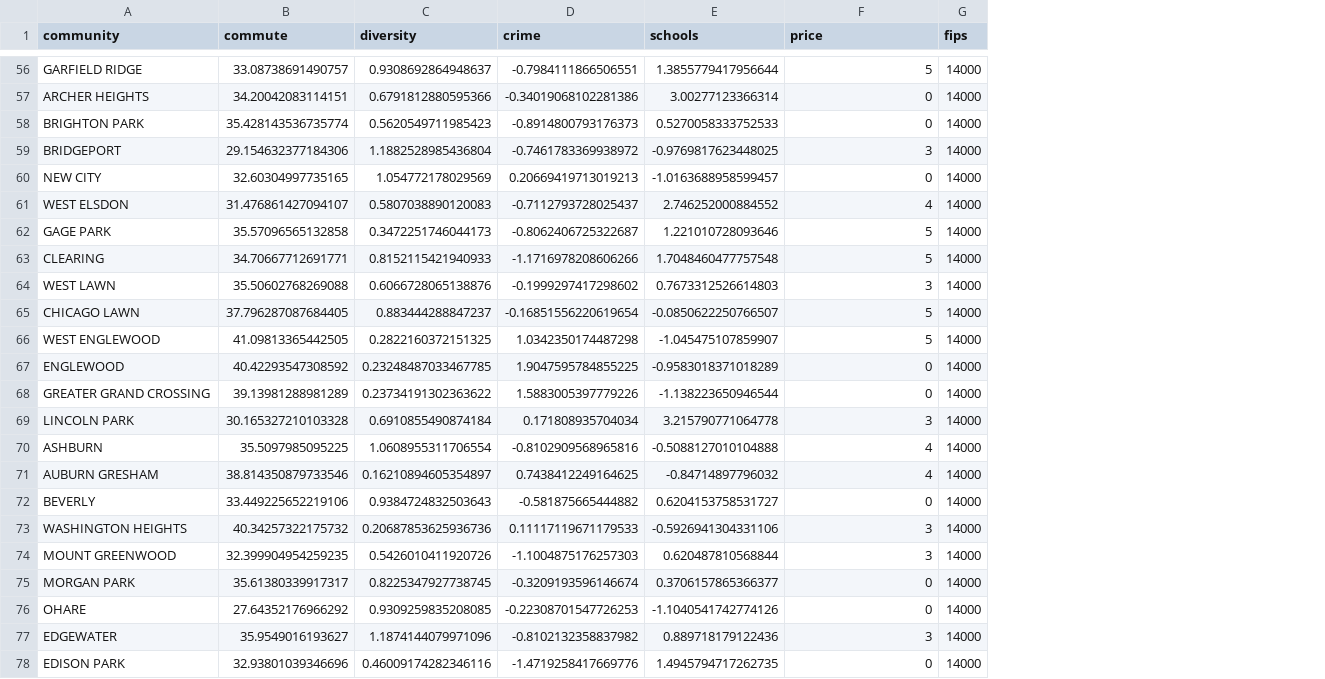
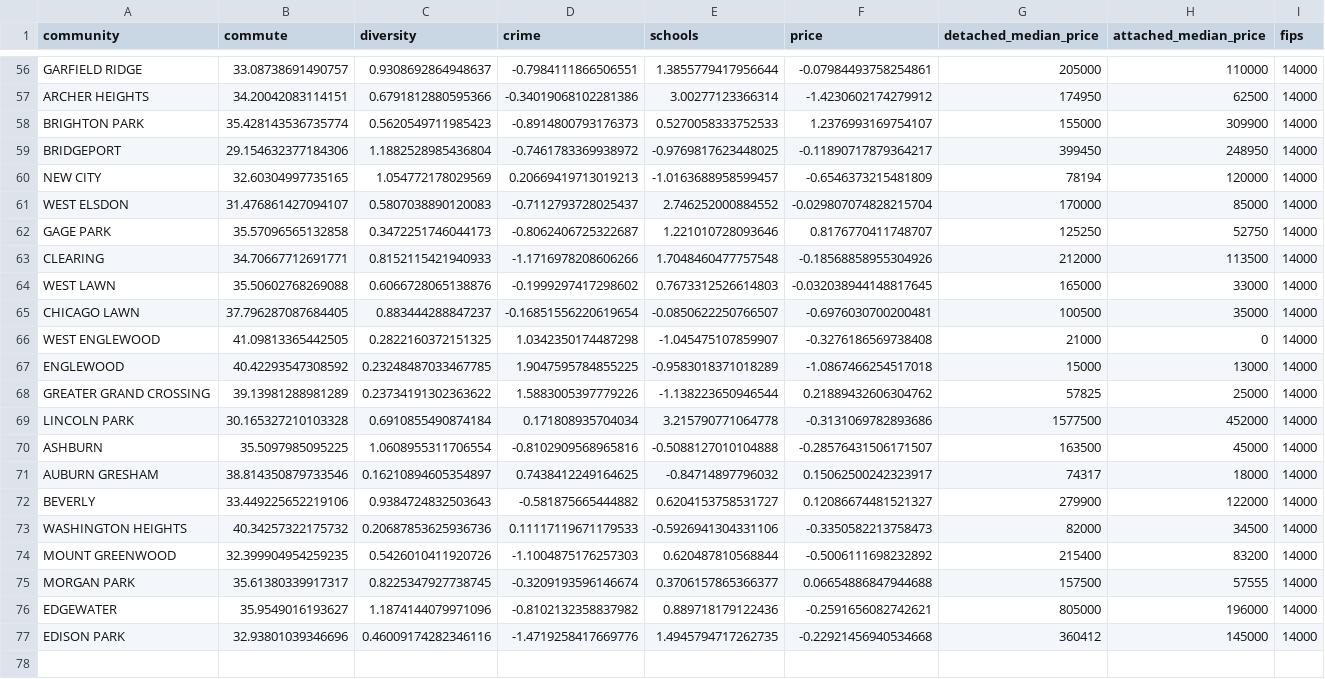
Before and after one commit to Crains-Chicago/where-to-buy, a CSV file: data/final/chicago_data.csv, drawn as a sheet; only a part is shown, gaps mark what is left out; removed rows and columns are numbered as before the commit, all else as after; the diff covers the shown part only; the diff names each change by its address in the sheet, - before the commit and + after, or states it on an @@ line.

Commit message:
PCA on Chicago price data

```diff
--- a/data/final/chicago_data.csv
+++ b/data/final/chicago_data.csv
+column G (detached_median_price), rows 56-77: 205000 | 174950 | 155000 | 399450 | 78194 | 170000 | 125250 | 212000 | 165000 | 100500 | 21000 | 15000 | 57825 | 1577500 | 163500 | 74317 | 279900 | 82000 | 215400 | 157500 | 805000 | 360412
+column H (attached_median_price), rows 56-77: 110000 | 62500 | 309900 | 248950 | 120000 | 85000 | 52750 | 113500 | 33000 | 35000 | 0 | 13000 | 25000 | 452000 | 45000 | 18000 | 122000 | 34500 | 83200 | 57555 | 196000 | 145000
-F56 (price): 5
+F56 (price): -0.07984493758254861
-F57 (price): 0
+F57 (price): -1.4230602174279912
-F58 (price): 0
+F58 (price): 1.2376993169754107
-F59 (price): 3
+F59 (price): -0.11890717879364217
-F60 (price): 0
+F60 (price): -0.6546373215481809
-F61 (price): 4
+F61 (price): -0.029807074828215704
-F62 (price): 5
+F62 (price): 0.8176770411748707
-F63 (price): 5
+F63 (price): -0.18568858955304926
-F64 (price): 3
+F64 (price): -0.032038944148817645
-F65 (price): 5
+F65 (price): -0.6976030700200481
-F66 (price): 5
+F66 (price): -0.3276186569738408
-F67 (price): 0
+F67 (price): -1.0867466254517018
-F68 (price): 0
+F68 (price): 0.21889432606304762
-F69 (price): 3
+F69 (price): -0.3131069782893686
-F70 (price): 4
+F70 (price): -0.28576431506171507
-F71 (price): 4
+F71 (price): 0.15062500242323917
-F72 (price): 0
+F72 (price): 0.12086674481521327
-F73 (price): 3
+F73 (price): -0.3350582213758473
-F74 (price): 3
+F74 (price): -0.5006111698232892
-F75 (price): 0
+F75 (price): 0.06654886847944688
-row 76: OHARE | 27.64352176966292 | 0.9309259835208085 | -0.22308701547726253 | -1.1040541742774126 | 0 | 14000
-F76 (price): 3
+F76 (price): -0.2591656082742621
-F77 (price): 0
+F77 (price): -0.22921456940534668
```
Also changed, not shown: 54 edited cells elsewhere in this file, 4 other files.
